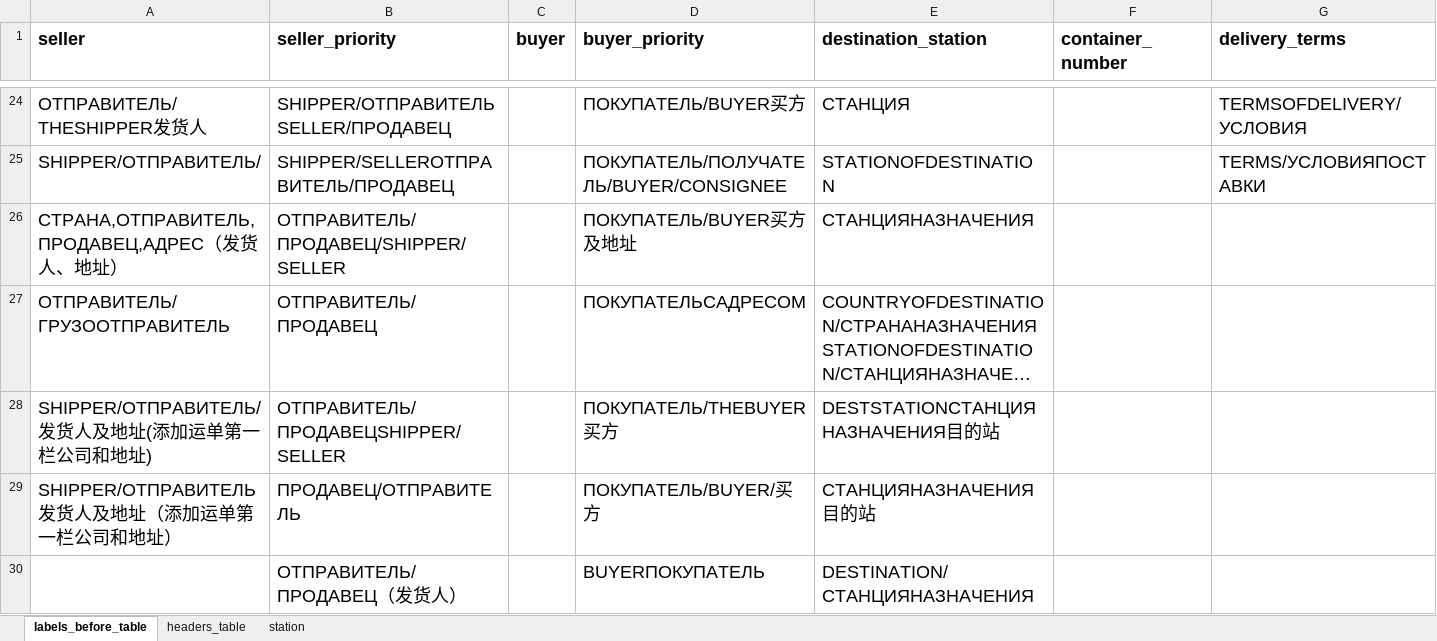
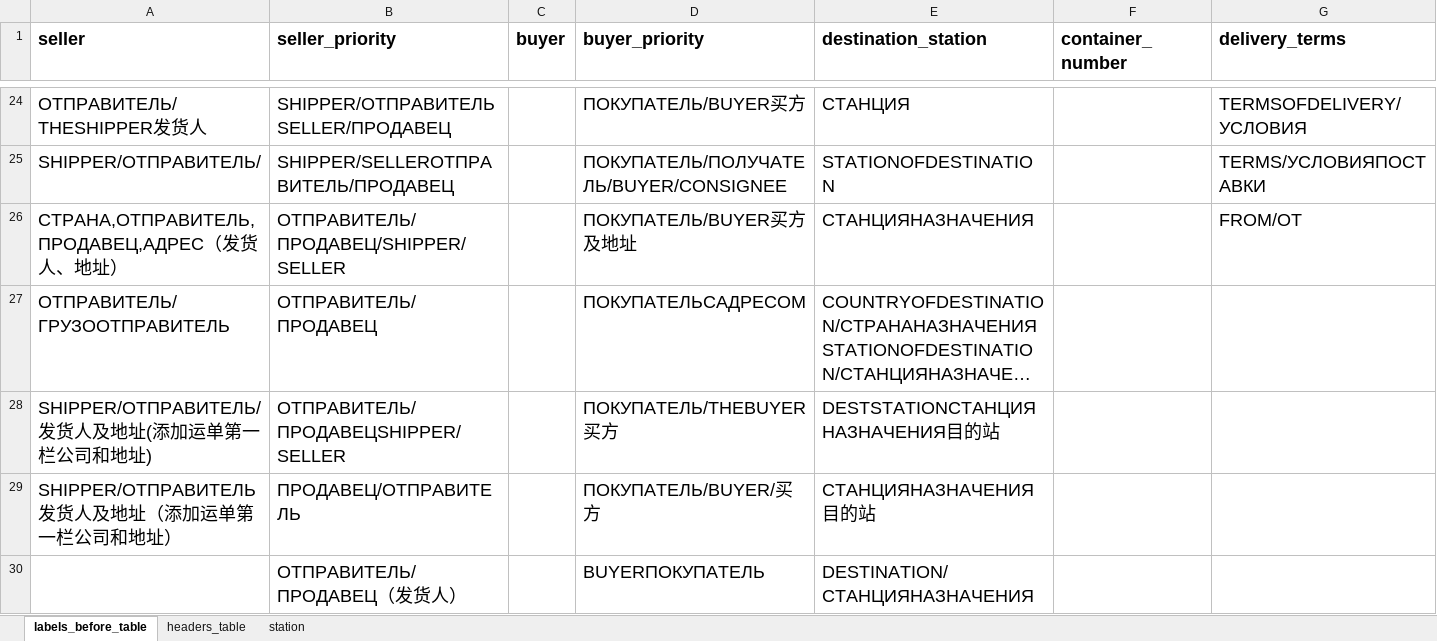
Before and after one commit to agladsoft/unzipping, an Excel workbook: unzipping_table.xlsx, sheet labels_before_table, drawn as a sheet; only a part is shown, gaps mark what is left out; long unchanged cells end in …; values as stored, in another font and other column widths than the file's, no borders; the diff names each change by its address in the sheet, - before the commit and + after, or states it on an @@ line.

Commit message:
add: added handling of delivery terms

```diff
--- a/unzipping_table.xlsx (sheet labels_before_table)
+++ b/unzipping_table.xlsx (sheet labels_before_table)
-G26 (delivery_terms): (empty)
+G26 (delivery_terms): FROM/ОТ
```
